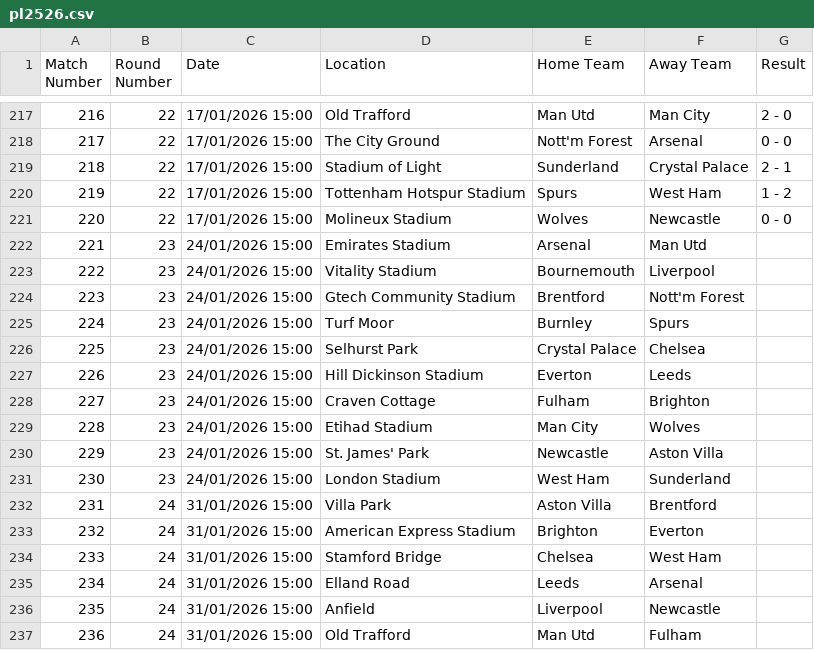
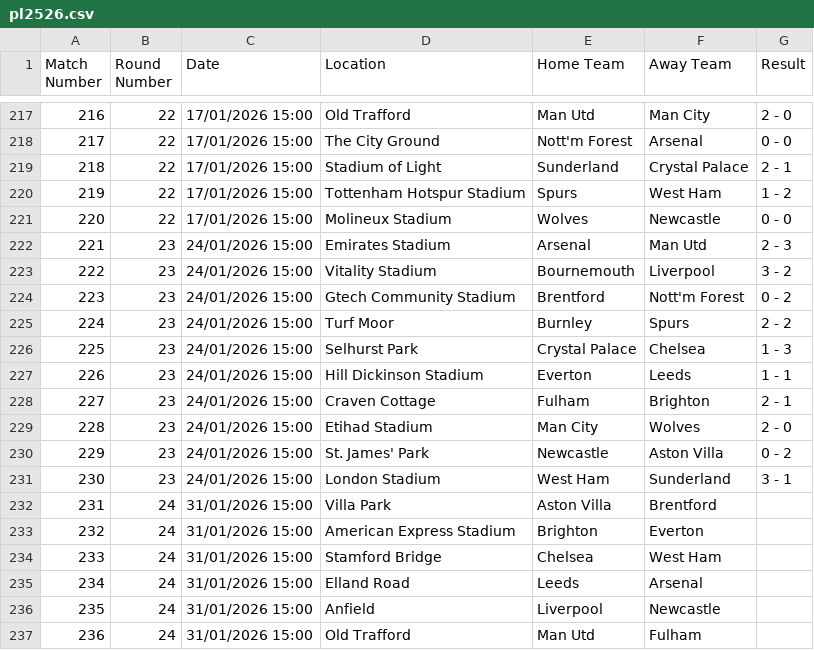
Before and after one commit to ahmed440-coder/PremierLeaguePredictor, a CSV file: pl2526.csv, drawn as a sheet; only a part is shown, gaps mark what is left out.

Commit message:
fixture 23 update

```diff
--- a/pl2526.csv
+++ b/pl2526.csv
@@ -221,12 +221,12 @@ Match Number,Round Number,Date,Location,Home Team,Away Team,Result
 220,22,17/01/2026 15:00,Molineux Stadium,Wolves,Newcastle,0 - 0
-221,23,24/01/2026 15:00,Emirates Stadium,Arsenal,Man Utd,
-222,23,24/01/2026 15:00,Vitality Stadium,Bournemouth,Liverpool,
-223,23,24/01/2026 15:00,Gtech Community Stadium,Brentford,Nott'm Forest,
-224,23,24/01/2026 15:00,Turf Moor,Burnley,Spurs,
-225,23,24/01/2026 15:00,Selhurst Park,Crystal Palace,Chelsea,
-226,23,24/01/2026 15:00,Hill Dickinson Stadium,Everton,Leeds,
-227,23,24/01/2026 15:00,Craven Cottage,Fulham,Brighton,
-228,23,24/01/2026 15:00,Etihad Stadium,Man City,Wolves,
-229,23,24/01/2026 15:00,St. James' Park,Newcastle,Aston Villa,
-230,23,24/01/2026 15:00,London Stadium,West Ham,Sunderland,
+221,23,24/01/2026 15:00,Emirates Stadium,Arsenal,Man Utd,2 - 3
+222,23,24/01/2026 15:00,Vitality Stadium,Bournemouth,Liverpool,3 - 2
+223,23,24/01/2026 15:00,Gtech Community Stadium,Brentford,Nott'm Forest,0 - 2
+224,23,24/01/2026 15:00,Turf Moor,Burnley,Spurs,2 - 2
+225,23,24/01/2026 15:00,Selhurst Park,Crystal Palace,Chelsea,1 - 3
+226,23,24/01/2026 15:00,Hill Dickinson Stadium,Everton,Leeds,1 - 1
+227,23,24/01/2026 15:00,Craven Cottage,Fulham,Brighton,2 - 1
+228,23,24/01/2026 15:00,Etihad Stadium,Man City,Wolves,2 - 0
+229,23,24/01/2026 15:00,St. James' Park,Newcastle,Aston Villa,0 - 2
+230,23,24/01/2026 15:00,London Stadium,West Ham,Sunderland,3 - 1
 231,24,31/01/2026 15:00,Villa Park,Aston Villa,Brentford,
```
